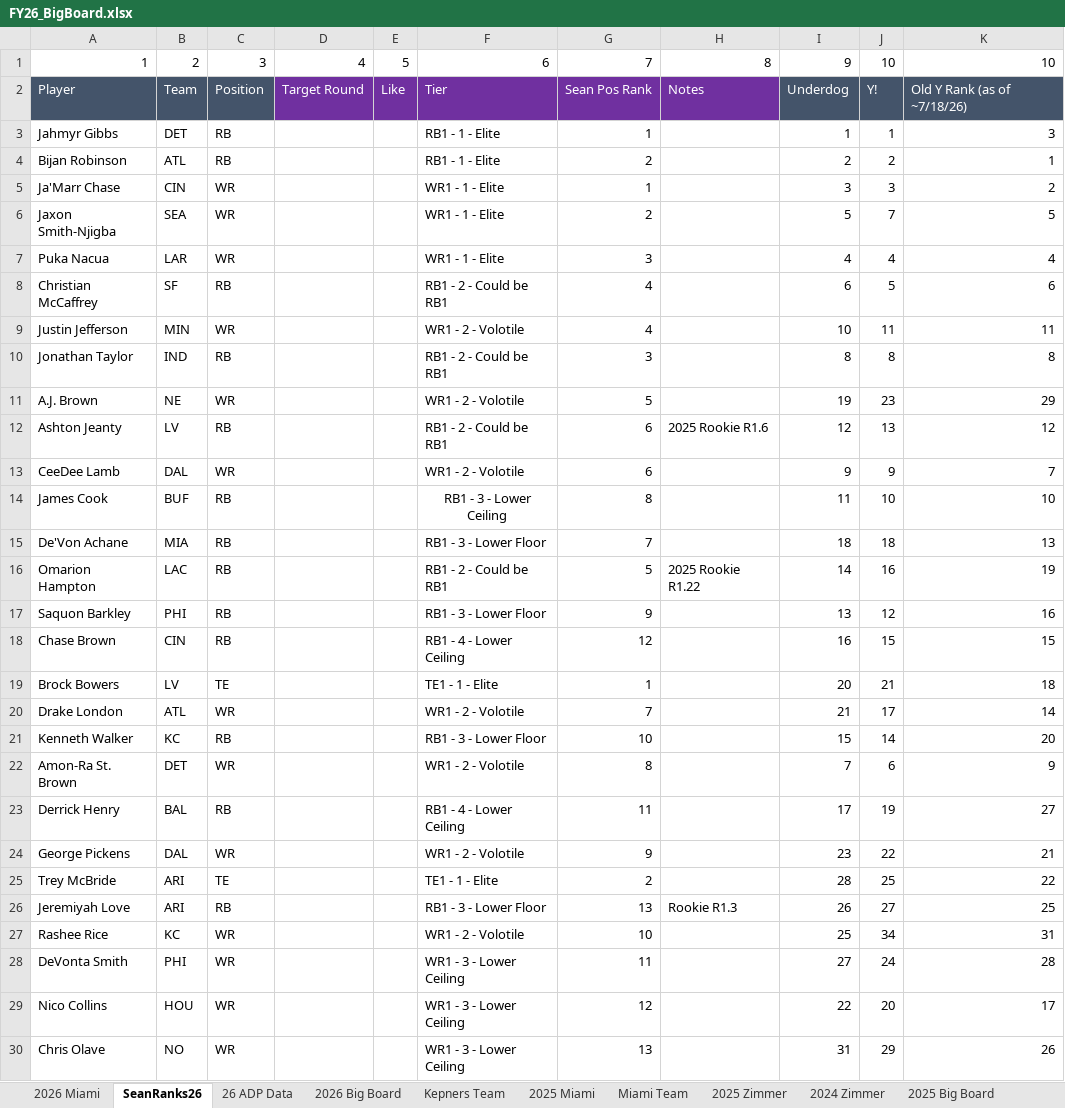
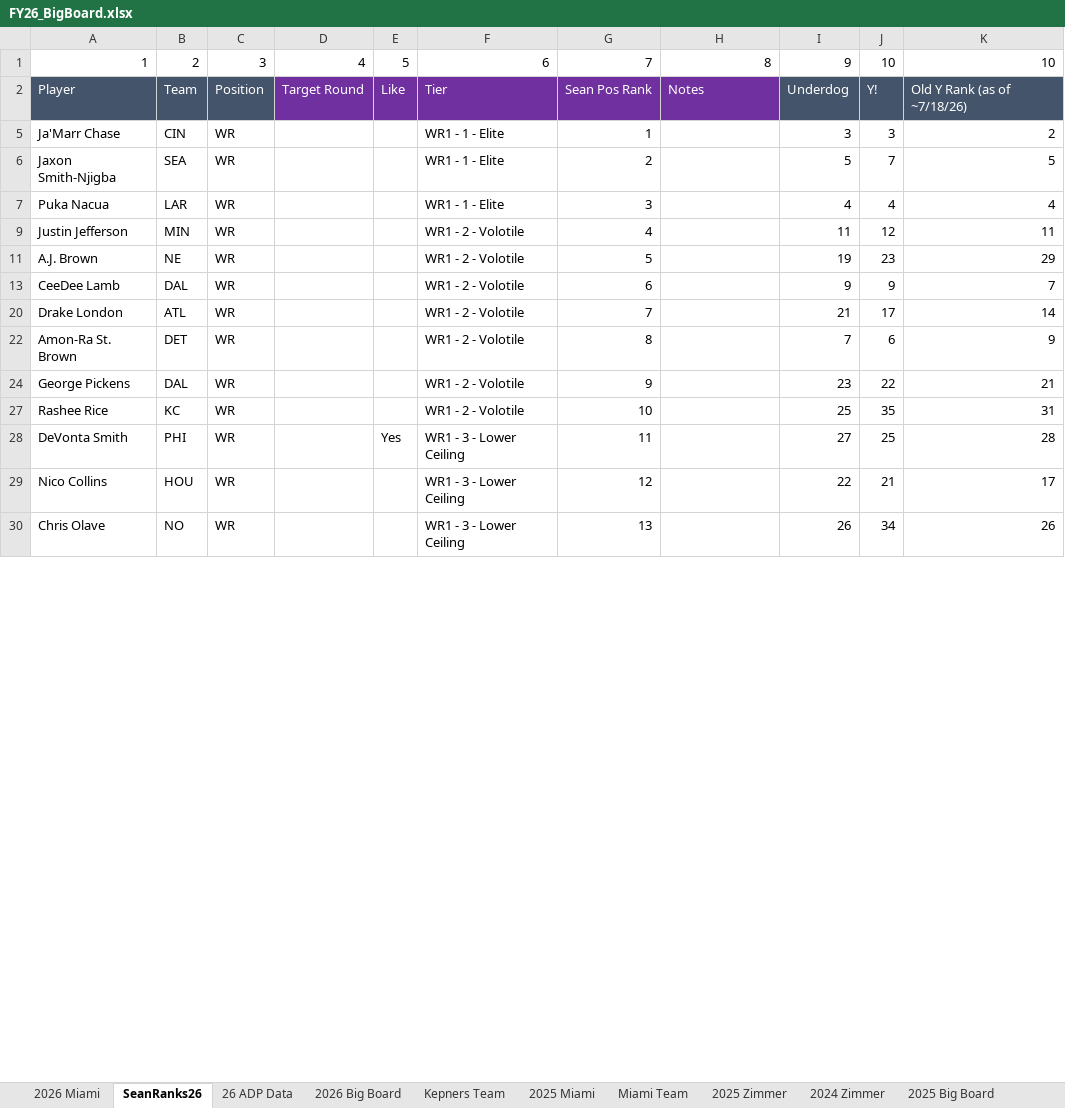
Before and after one commit to truckinorcruisin-bit/kepners, an Excel workbook: data/FY26_BigBoard.xlsx, sheet SeanRanks26, drawn as a sheet; only a part is shown; values as stored, in another font and other column widths than the file's, no borders; charts and pictures and conditional formats not drawn; the diff covers the shown part only; the diff names each change by its address in the sheet, - before the commit and + after, or states it on an @@ line.

```diff
--- a/data/FY26_BigBoard.xlsx (sheet SeanRanks26)
+++ b/data/FY26_BigBoard.xlsx (sheet SeanRanks26)
@@ row 3 hidden: Jahmyr Gibbs | DET | RB |  |  | RB1 - 1 - Elite | 1 |  | 1 | 1 | 3 @@
@@ row 4 hidden: Bijan Robinson | ATL | RB |  |  | RB1 - 1 - Elite | 2 |  | 2 | 2 | 1 @@
@@ row 8 hidden: Christian McCaffrey | SF | RB |  |  | RB1 - 2 - Could be RB1 | 4 |  | 6 | 5 | 6 @@
-I9: 10
+I9: 11
-J9: 11
+J9: 12
@@ row 10 hidden: Jonathan Taylor | IND | RB |  |  | RB1 - 2 - Could be RB1 | 3 |  | 8 | 8 | 8 @@
-row 12: Ashton Jeanty | LV | RB |  |  | RB1 - 2 - Could be RB1 | 6 | 2025 Rookie R1.6 | 12 | 13 | 12
-row 14: James Cook | BUF | RB |  |  | RB1 - 3 - Lower Ceiling | 8 |  | 11 | 10 | 10
-row 15: De'Von Achane | MIA | RB |  |  | RB1 - 3 - Lower Floor | 7 |  | 18 | 18 | 13
-row 16: Omarion Hampton | LAC | RB |  |  | RB1 - 2 - Could be RB1 | 5 | 2025 Rookie R1.22 | 14 | 16 | 19
-row 17: Saquon Barkley | PHI | RB |  |  | RB1 - 3 - Lower Floor | 9 |  | 13 | 12 | 16
-row 18: Chase Brown | CIN | RB |  |  | RB1 - 4 - Lower Ceiling | 12 |  | 16 | 15 | 15
-row 19: Brock Bowers | LV | TE |  |  | TE1 - 1 - Elite | 1 |  | 20 | 21 | 18
-row 21: Kenneth Walker | KC | RB |  |  | RB1 - 3 - Lower Floor | 10 |  | 15 | 14 | 20
-row 23: Derrick Henry | BAL | RB |  |  | RB1 - 4 - Lower Ceiling | 11 |  | 17 | 19 | 27
-row 25: Trey McBride | ARI | TE |  |  | TE1 - 1 - Elite | 2 |  | 28 | 25 | 22
-row 26: Jeremiyah Love | ARI | RB |  |  | RB1 - 3 - Lower Floor | 13 | Rookie R1.3 | 26 | 27 | 25
-J27: 34
+J27: 35
-E28: (empty)
+E28: Yes
-J28: 24
+J28: 25
-J29: 20
+J29: 21
-I30: 31
+I30: 26
-J30: 29
+J30: 34
```
Also changed, not shown: 164 removed rows, 21 hidden or unhidden rows and 172 edited cells elsewhere in this sheet, sheet 2026 Big Board, sheet 26 ADP Data, formulas that keep their value, hidden cells.
